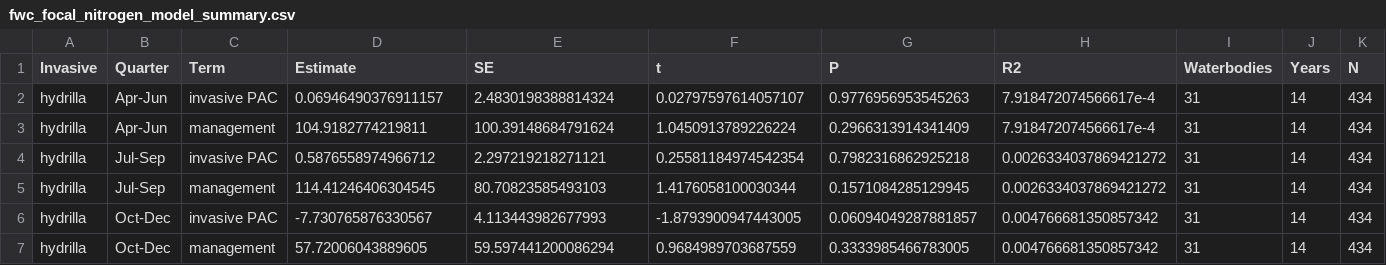
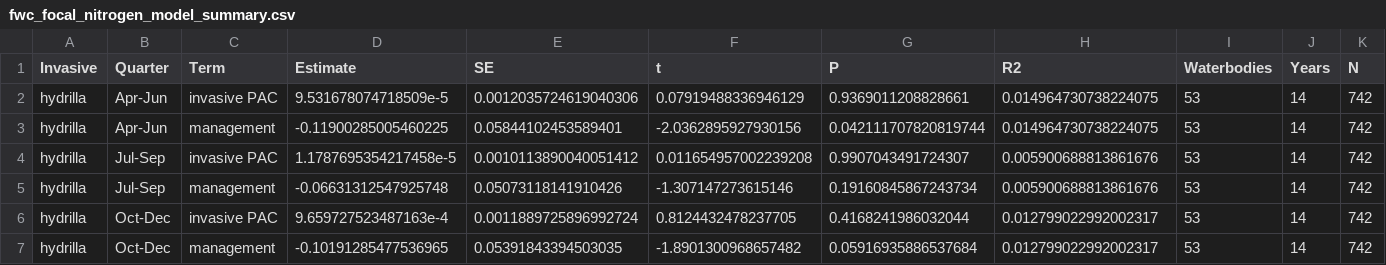
Before and after one commit to aekendig/long-term-aquatic-datasets, a CSV file: output/fwc_focal_nitrogen_model_summary.csv, drawn as a sheet; only a part is shown; the diff covers the shown part only.

```diff
--- a/output/fwc_focal_nitrogen_model_summary.csv
+++ b/output/fwc_focal_nitrogen_model_summary.csv
@@ -1,7 +1,7 @@
 Invasive,Quarter,Term,Estimate,SE,t,P,R2,Waterbodies,Years,N
-hydrilla,Apr-Jun,invasive PAC,0.06946490376911157,2.4830198388814324,0.02797597614057107,0.9776956953545263,7.918472074566617e-4,31,14,434
-hydrilla,Apr-Jun,management,104.9182774219811,100.39148684791624,1.0450913789226224,0.2966313914341409,7.918472074566617e-4,31,14,434
-hydrilla,Jul-Sep,invasive PAC,0.5876558974966712,2.297219218271121,0.25581184974542354,0.7982316862925218,0.0026334037869421272,31,14,434
-hydrilla,Jul-Sep,management,114.41246406304545,80.70823585493103,1.4176058100030344,0.1571084285129945,0.0026334037869421272,31,14,434
-hydrilla,Oct-Dec,invasive PAC,-7.730765876330567,4.113443982677993,-1.8793900947443005,0.06094049287881857,0.004766681350857342,31,14,434
-hydrilla,Oct-Dec,management,57.72006043889605,59.597441200086294,0.9684989703687559,0.3333985466783005,0.004766681350857342,31,14,434
+hydrilla,Apr-Jun,invasive PAC,9.531678074718509e-5,0.0012035724619040306,0.07919488336946129,0.9369011208828661,0.014964730738224075,53,14,742
+hydrilla,Apr-Jun,management,-0.11900285005460225,0.05844102453589401,-2.0362895927930156,0.042111707820819744,0.014964730738224075,53,14,742
+hydrilla,Jul-Sep,invasive PAC,1.1787695354217458e-5,0.0010113890040051412,0.011654957002239208,0.9907043491724307,0.005900688813861676,53,14,742
+hydrilla,Jul-Sep,management,-0.06631312547925748,0.05073118141910426,-1.307147273615146,0.19160845867243734,0.005900688813861676,53,14,742
+hydrilla,Oct-Dec,invasive PAC,9.659727523487163e-4,0.0011889725896992724,0.8124432478237705,0.4168241986032044,0.012799022992002317,53,14,742
+hydrilla,Oct-Dec,management,-0.10191285477536965,0.05391843394503035,-1.8901300968657482,0.05916935886537684,0.012799022992002317,53,14,742
```
Also changed, not shown: 126 edited cells elsewhere in this file, output/fwc_focal_invasive_nitrogen_significant.csv, output/fwc_focal_invasive_phosphorus_significant.csv, 38 other files.
